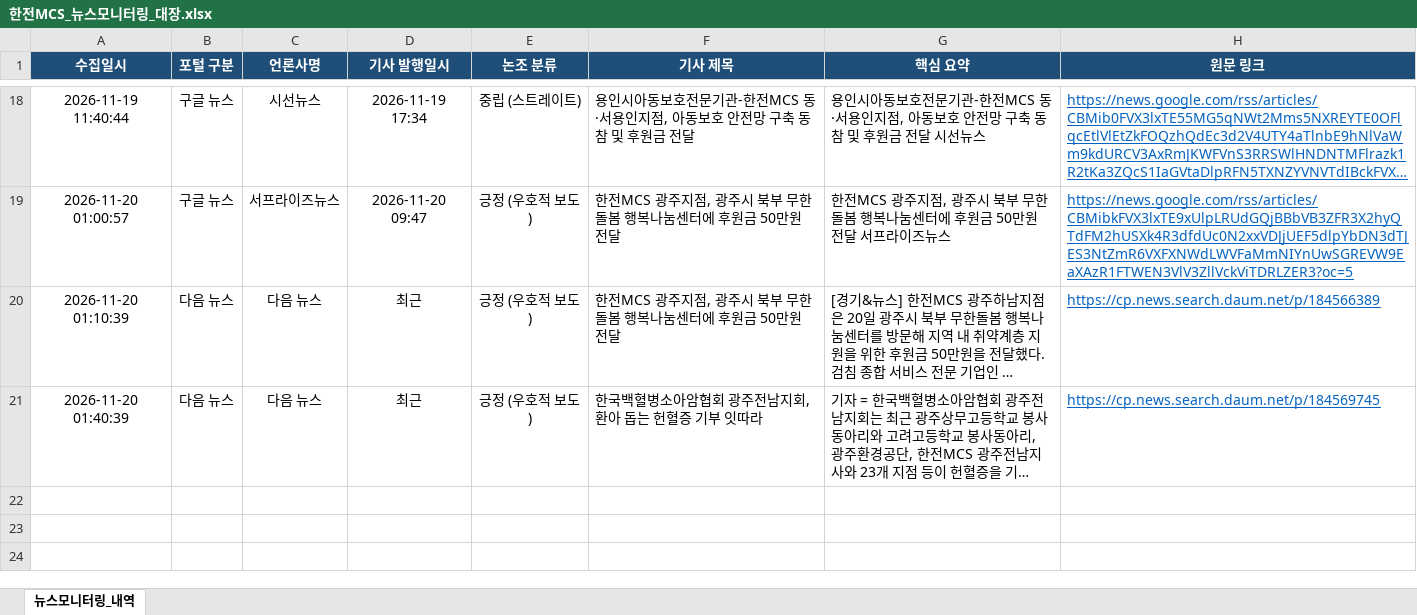
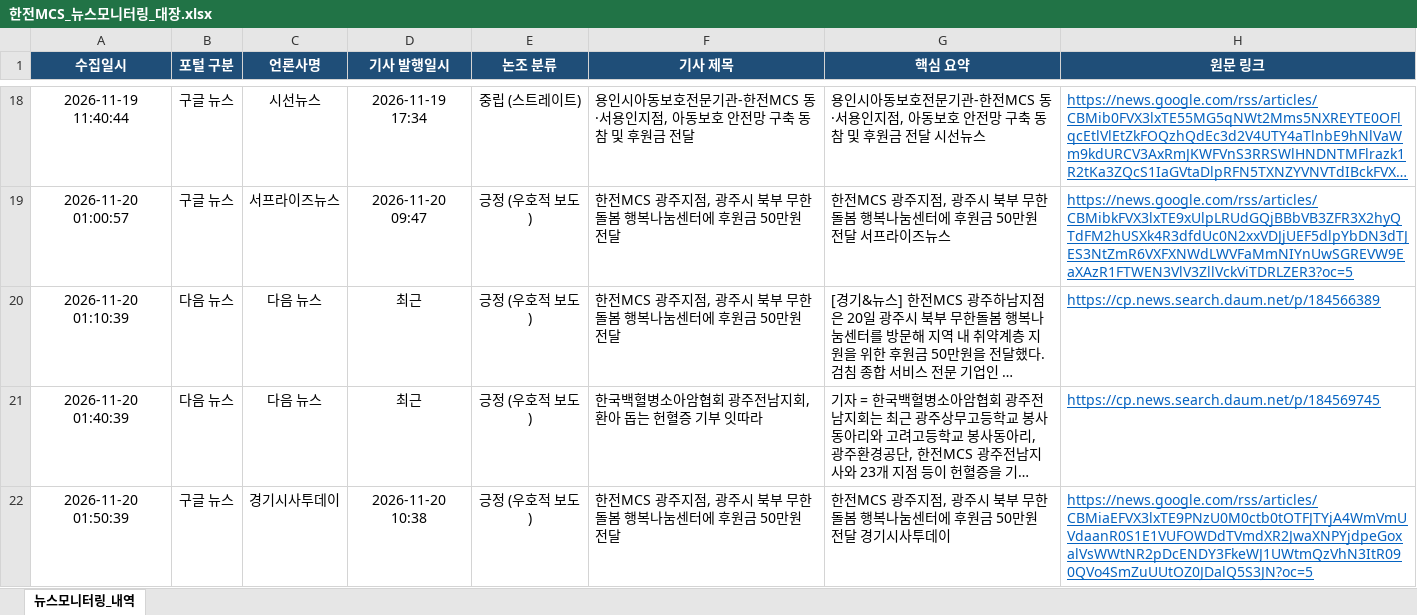
Before and after one commit to kepcomcs-jeon/kepco-mcs-news, an Excel workbook: 한전MCS_뉴스모니터링_대장.xlsx, sheet 뉴스모니터링_내역, drawn as a sheet; only a part is shown, gaps mark what is left out; long unchanged cells end in …; values as stored, in another font and other column widths than the file's, no borders; the diff names each change by its address in the sheet, - before the commit and + after, or states it on an @@ line.

```diff
--- a/한전MCS_뉴스모니터링_대장.xlsx (sheet 뉴스모니터링_내역)
+++ b/한전MCS_뉴스모니터링_대장.xlsx (sheet 뉴스모니터링_내역)
+row 22: 2026-11-20 01:50:39 | 구글 뉴스 | 경기시사투데이 | 2026-11-20 10:38 | 긍정 (우호적 보도) | 한전MCS 광주지점, 광주시 북부 무한돌봄 행복나눔센터에 후원금 50만원 전달 | 한전MCS 광주지점, 광주시 북부 무한돌봄 행복나눔센터에 후원금 50만원 전달 경기시사투데이 | https://news.google.com/rss/articles/CBMiaEFVX3lxTE9PNzU0M0ctb0tOTFJTYjA4WmVmUVdaanR0S1E1VUFOWDdTVmdXR2JwaXNPYjdpeGoxalVsWWtNR2pDcENDY3FkeWJ1UWtmQzVhN3ItR090QVo4SmZuUUtOZ0JDalQ5S3JN?oc=5
```
Also changed, not shown: 1 other file.
